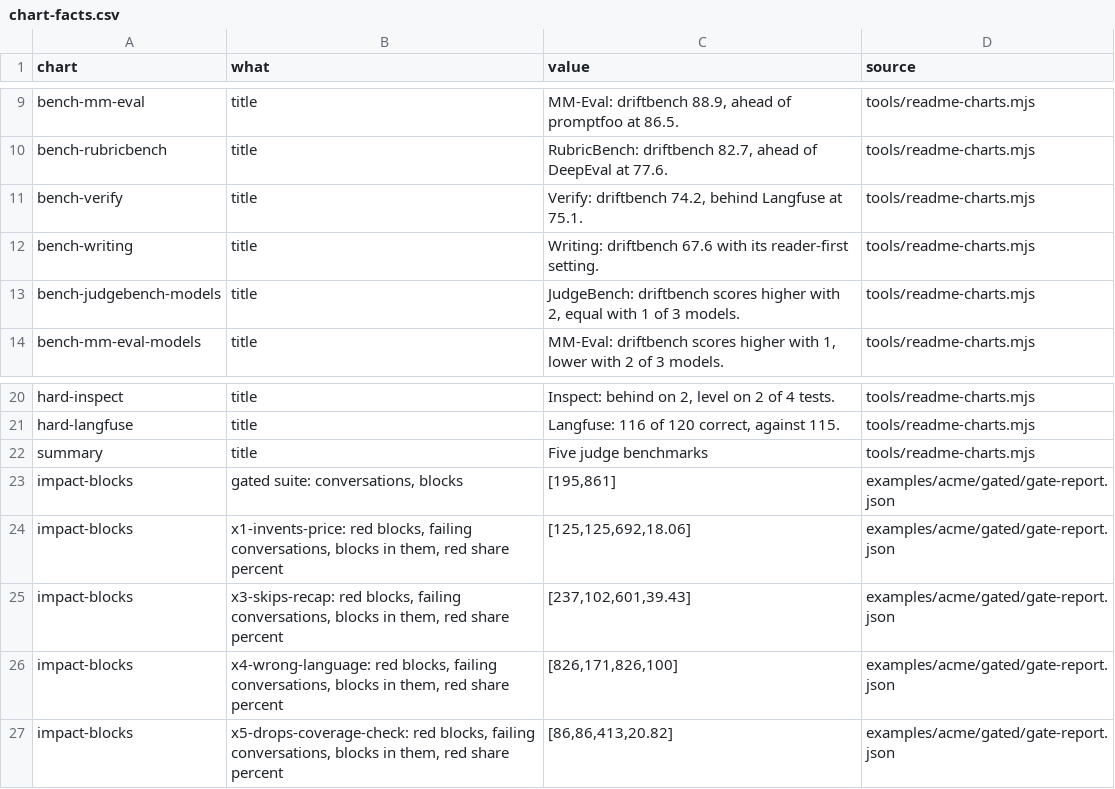
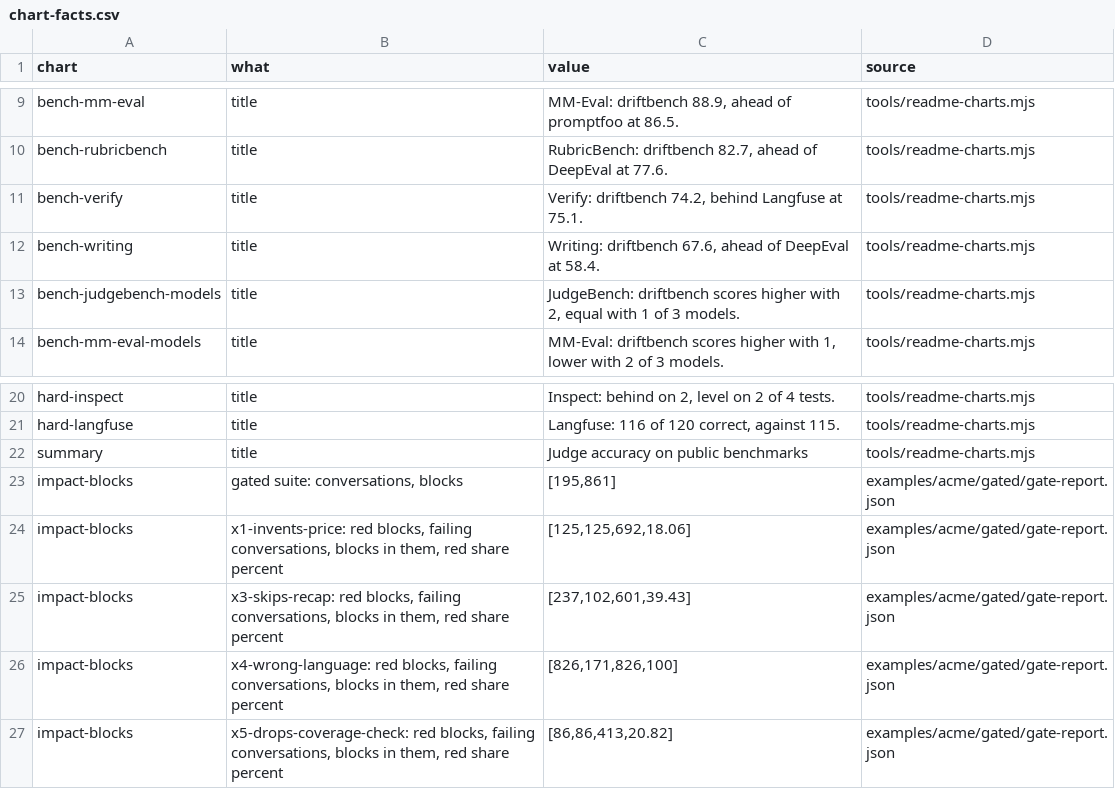
Before and after one commit to NexusGPT/driftbench, a CSV file: docs/assets/data/chart-facts.csv, drawn as a sheet; only a part is shown, gaps mark what is left out.

```diff
--- a/docs/assets/data/chart-facts.csv
+++ b/docs/assets/data/chart-facts.csv
@@ -11,3 +11,3 @@
 "bench-verify","title","Verify: driftbench 74.2, behind Langfuse at 75.1.","tools/readme-charts.mjs"
-"bench-writing","title","Writing: driftbench 67.6 with its reader-first setting.","tools/readme-charts.mjs"
+"bench-writing","title","Writing: driftbench 67.6, ahead of DeepEval at 58.4.","tools/readme-charts.mjs"
 "bench-judgebench-models","title","JudgeBench: driftbench scores higher with 2, equal with 1 of 3 models.","tools/readme-charts.mjs"
@@ -21,3 +21,3 @@
 "hard-langfuse","title","Langfuse: 116 of 120 correct, against 115.","tools/readme-charts.mjs"
-"summary","title","Five judge benchmarks","tools/readme-charts.mjs"
+"summary","title","Judge accuracy on public benchmarks","tools/readme-charts.mjs"
 "impact-blocks","gated suite: conversations, blocks","[195,861]","examples/acme/gated/gate-report.json"
```
Also changed, not shown: 8 other files.
